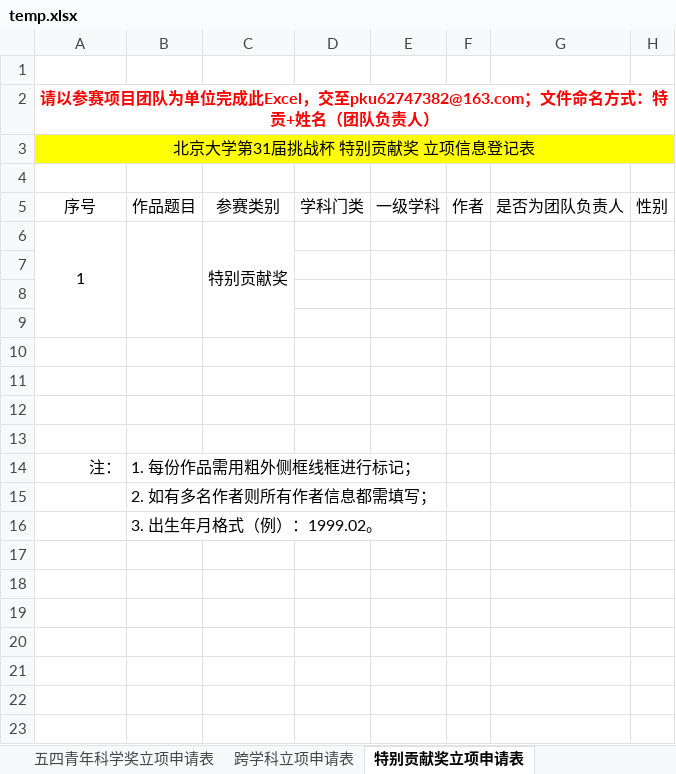
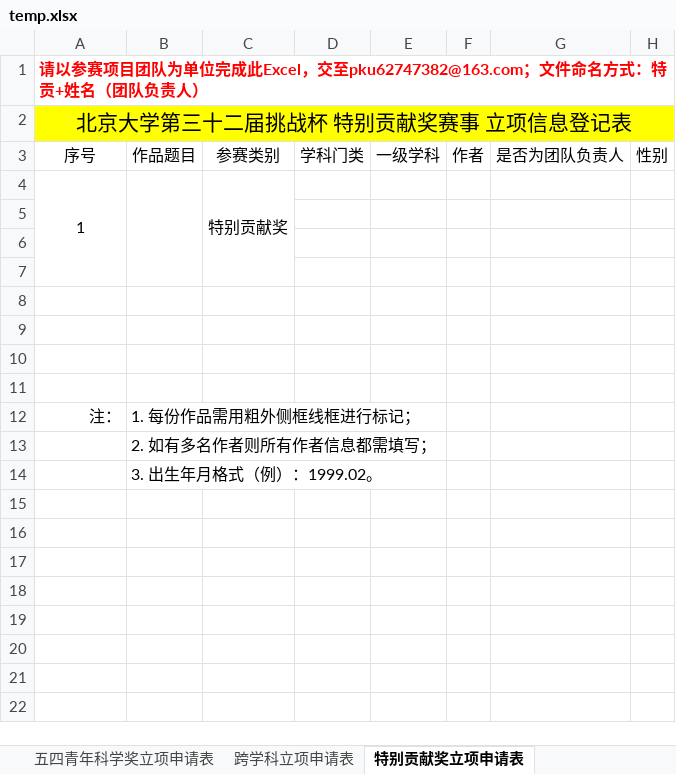
Before and after one commit to Alex-SYZ1/Excelerate_backend_original_code, an Excel workbook: tmp/temp.xlsx, sheet 特别贡献奖立项申请表, drawn as a sheet; only a part is shown; values as stored, in another font and other column widths than the file's, no borders; removed rows and columns are numbered as before the commit, all else as after; rows hold the shown columns only; the diff names each change by its address in the sheet, - before the commit and + after, or states it on an @@ line.

```diff
--- a/tmp/temp.xlsx (sheet 特别贡献奖立项申请表)
+++ b/tmp/temp.xlsx (sheet 特别贡献奖立项申请表)
-row 1: (empty)
-A1 alignment: center
+A1 alignment: left
-A2: 北京大学第31届挑战杯 特别贡献奖 立项信息登记表
+A2: 北京大学第三十二届挑战杯 特别贡献奖赛事 立项信息登记表
@@ A2 text size: larger @@
-row 4: (empty)
```
Also changed, not shown: sheet 五四青年科学奖立项申请表, sheet 跨学科立项申请表, 13 other files.
